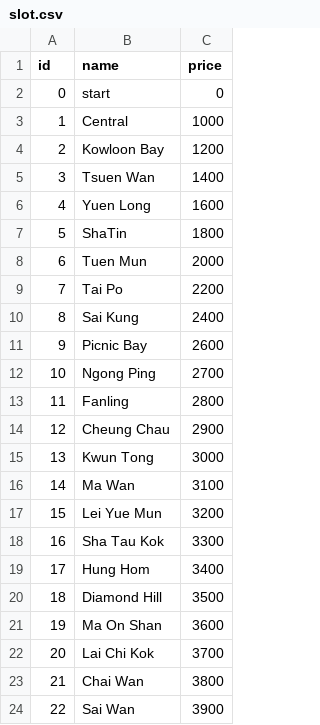
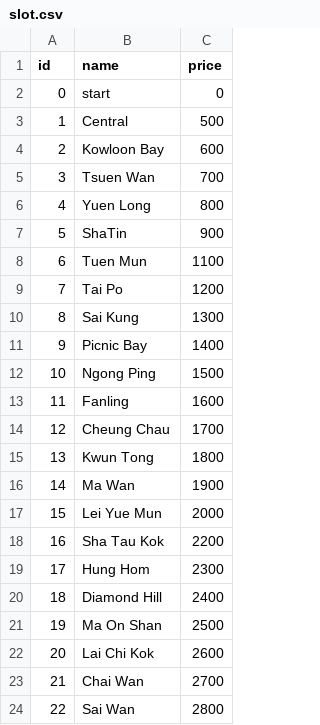
Before and after one commit to KennyxMiku/com3101project, a CSV file: slot.csv, drawn as a sheet.

```diff
--- a/slot.csv
+++ b/slot.csv
@@ -2,23 +2,23 @@ id,name,price
 0,start,0
-1,Central,1000
-2,Kowloon Bay,1200
-3,Tsuen Wan,1400
-4,Yuen Long,1600
-5,ShaTin,1800
-6,Tuen Mun,2000
-7,Tai Po,2200
-8,Sai Kung,2400
-9,Picnic Bay ,2600
-10,Ngong Ping,2700
-11,Fanling,2800
-12,Cheung Chau,2900
-13,Kwun Tong,3000
-14,Ma Wan,3100
-15,Lei Yue Mun,3200
-16,Sha Tau Kok,3300
-17,Hung Hom,3400
-18,Diamond Hill,3500
-19,Ma On Shan,3600
-20,Lai Chi Kok,3700
-21,Chai Wan,3800
-22,Sai Wan,3900
+1,Central,500
+2,Kowloon Bay,600
+3,Tsuen Wan,700
+4,Yuen Long,800
+5,ShaTin,900
+6,Tuen Mun,1100
+7,Tai Po,1200
+8,Sai Kung,1300
+9,Picnic Bay ,1400
+10,Ngong Ping,1500
+11,Fanling,1600
+12,Cheung Chau,1700
+13,Kwun Tong,1800
+14,Ma Wan,1900
+15,Lei Yue Mun,2000
+16,Sha Tau Kok,2200
+17,Hung Hom,2300
+18,Diamond Hill,2400
+19,Ma On Shan,2500
+20,Lai Chi Kok,2600
+21,Chai Wan,2700
+22,Sai Wan,2800
```
Also changed, not shown: 15 other files.
